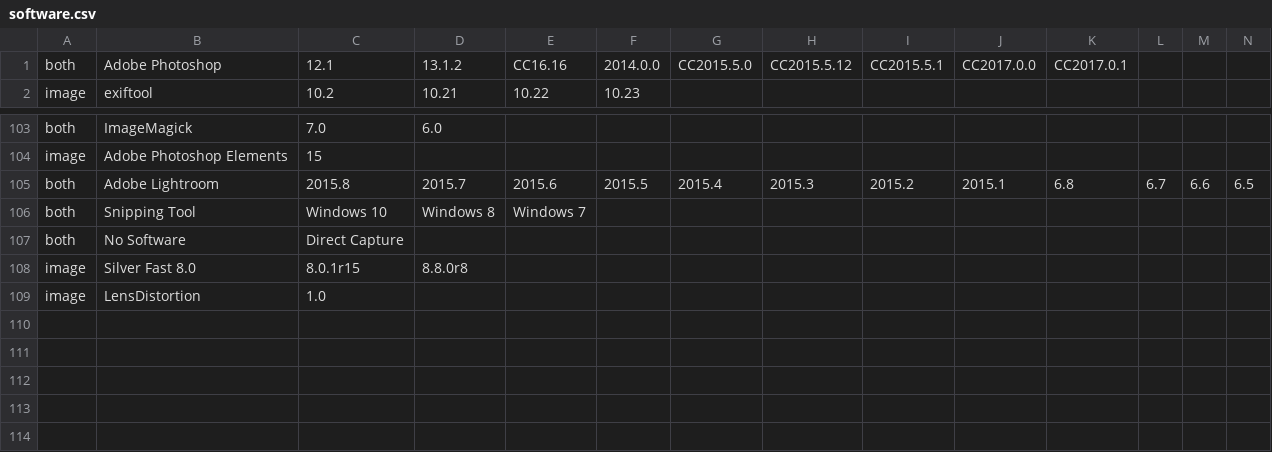
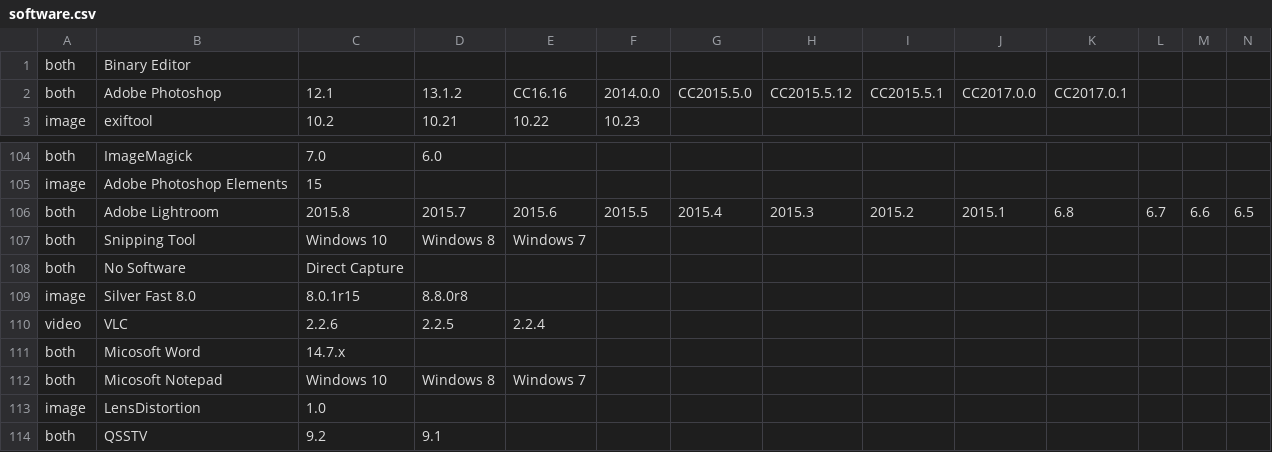
Before and after one commit to PAR-Government/Media-Journaling-Tool, a CSV file: resources/software.csv, drawn as a sheet; only a part is shown, gaps mark what is left out; rows hold the shown columns only; the diff names each change by its address in the sheet, - before the commit and + after, or states it on an @@ line.

Commit message:
Add new software

```diff
--- a/resources/software.csv
+++ b/resources/software.csv
+row 1: both | Binary Editor
+row 110: video | VLC | 2.2.6 | 2.2.5 | 2.2.4
+row 111: both | Micosoft Word | 14.7.x
+row 112: both | Micosoft Notepad | Windows 10 | Windows 8 | Windows 7
+row 114: both | QSSTV | 9.2 | 9.1
```
Also changed, not shown: 1 other file.
